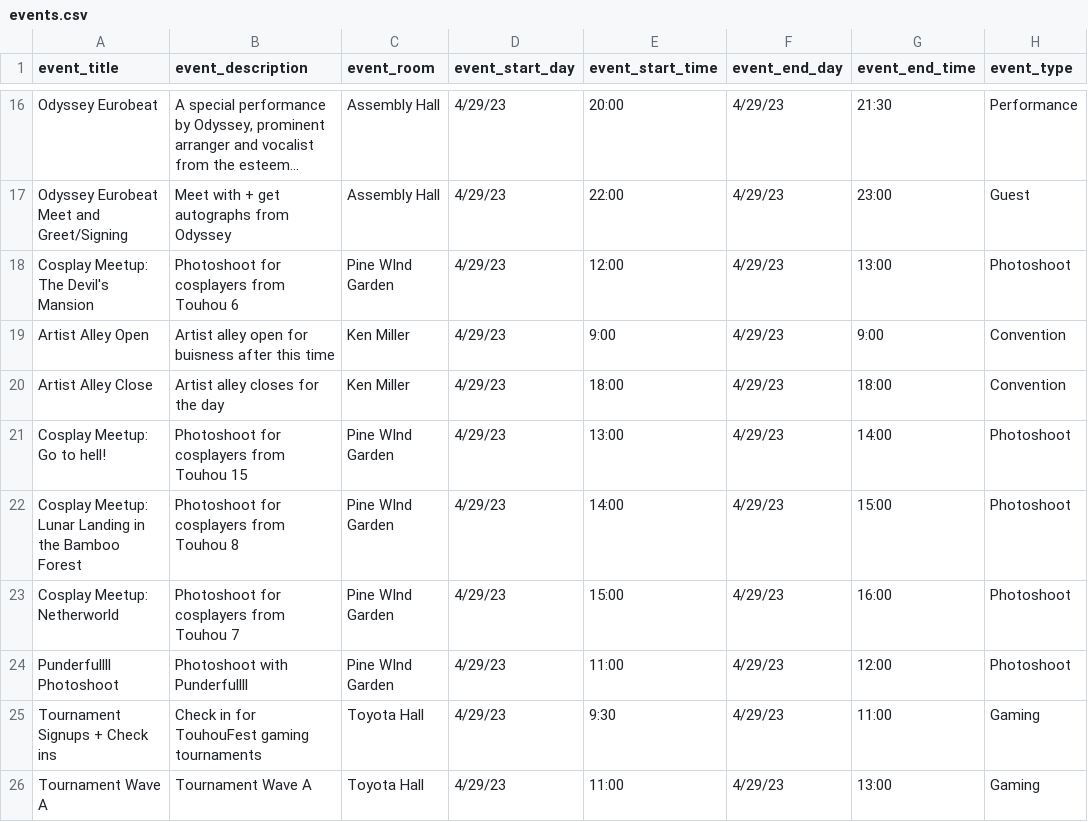
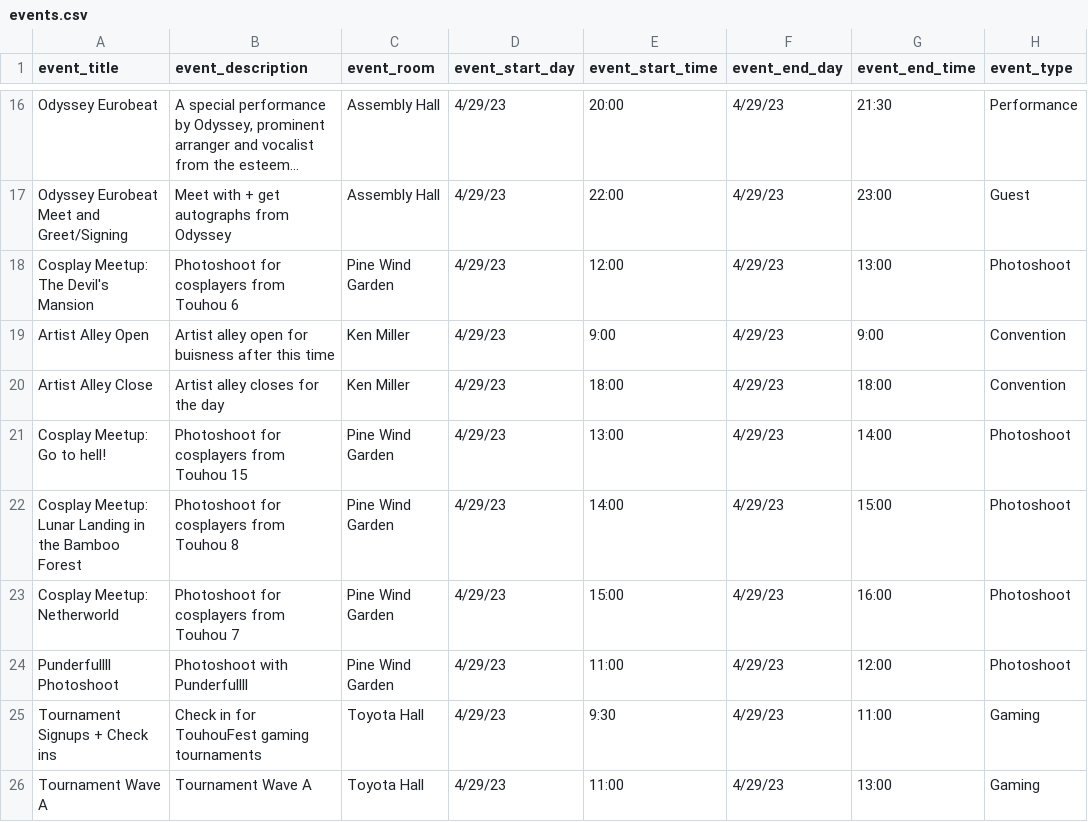
Before and after one commit to TouhouFest/touhoufest-webapp, a CSV file: src/events.csv, drawn as a sheet; only a part is shown, gaps mark what is left out; long unchanged cells end in …; the diff names each change by its address in the sheet, - before the commit and + after, or states it on an @@ line.

Commit message:
fix typo

```diff
--- a/src/events.csv
+++ b/src/events.csv
-C18 (event_room): Pine WInd Garden
+C18 (event_room): Pine Wind Garden
-C21:C24 (event_room): Pine WInd Garden
+C21:C24 (event_room): Pine Wind Garden
```
